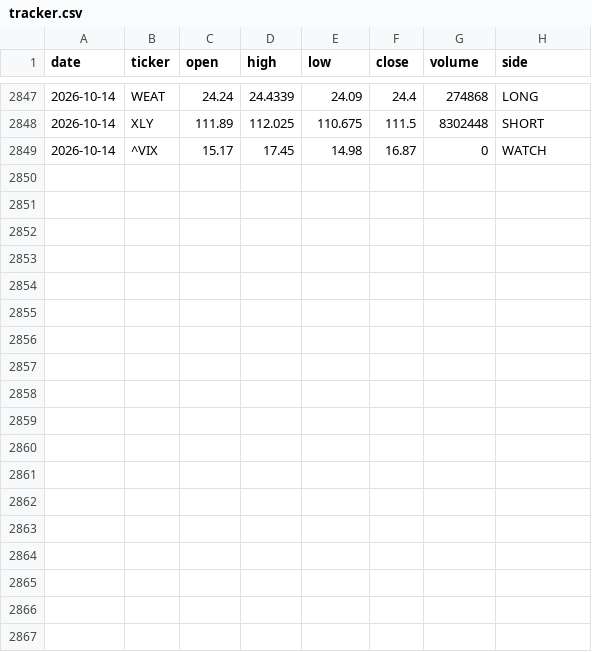
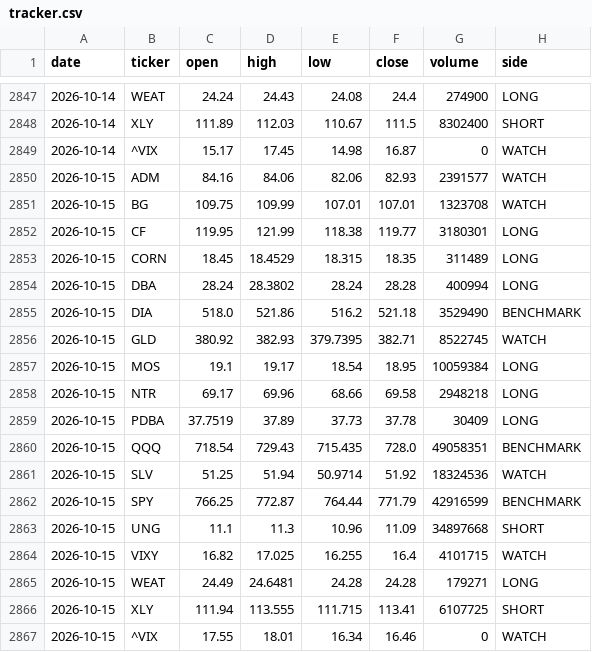
Before and after one commit to gohjhb92/Iran-War, a CSV file: docs/food-shock/tracker.csv, drawn as a sheet; only a part is shown, gaps mark what is left out; the diff covers the shown part only.

```diff
--- a/docs/food-shock/tracker.csv
+++ b/docs/food-shock/tracker.csv
@@ -2847,3 +2847,21 @@ date,ticker,open,high,low,close,volume,side
-2026-10-14,WEAT,24.24,24.4339,24.09,24.4,274868,LONG
-2026-10-14,XLY,111.89,112.025,110.675,111.5,8302448,SHORT
+2026-10-14,WEAT,24.24,24.43,24.08,24.4,274900,LONG
+2026-10-14,XLY,111.89,112.03,110.67,111.5,8302400,SHORT
 2026-10-14,^VIX,15.17,17.45,14.98,16.87,0,WATCH
+2026-10-15,ADM,84.16,84.06,82.06,82.93,2391577,WATCH
+2026-10-15,BG,109.75,109.99,107.01,107.01,1323708,WATCH
+2026-10-15,CF,119.95,121.99,118.38,119.77,3180301,LONG
+2026-10-15,CORN,18.45,18.4529,18.315,18.35,311489,LONG
+2026-10-15,DBA,28.24,28.3802,28.24,28.28,400994,LONG
+2026-10-15,DIA,518.0,521.86,516.2,521.18,3529490,BENCHMARK
+2026-10-15,GLD,380.92,382.93,379.7395,382.71,8522745,WATCH
+2026-10-15,MOS,19.1,19.17,18.54,18.95,10059384,LONG
+2026-10-15,NTR,69.17,69.96,68.66,69.58,2948218,LONG
+2026-10-15,PDBA,37.7519,37.89,37.73,37.78,30409,LONG
+2026-10-15,QQQ,718.54,729.43,715.435,728.0,49058351,BENCHMARK
+2026-10-15,SLV,51.25,51.94,50.9714,51.92,18324536,WATCH
+2026-10-15,SPY,766.25,772.87,764.44,771.79,42916599,BENCHMARK
+2026-10-15,UNG,11.1,11.3,10.96,11.09,34897668,SHORT
+2026-10-15,VIXY,16.82,17.025,16.255,16.4,4101715,WATCH
+2026-10-15,WEAT,24.49,24.6481,24.28,24.28,179271,LONG
+2026-10-15,XLY,111.94,113.555,111.715,113.41,6107725,SHORT
+2026-10-15,^VIX,17.55,18.01,16.34,16.46,0,WATCH
```
Also changed, not shown: 32 edited cells elsewhere in this file, food-shock/tracker.csv.
